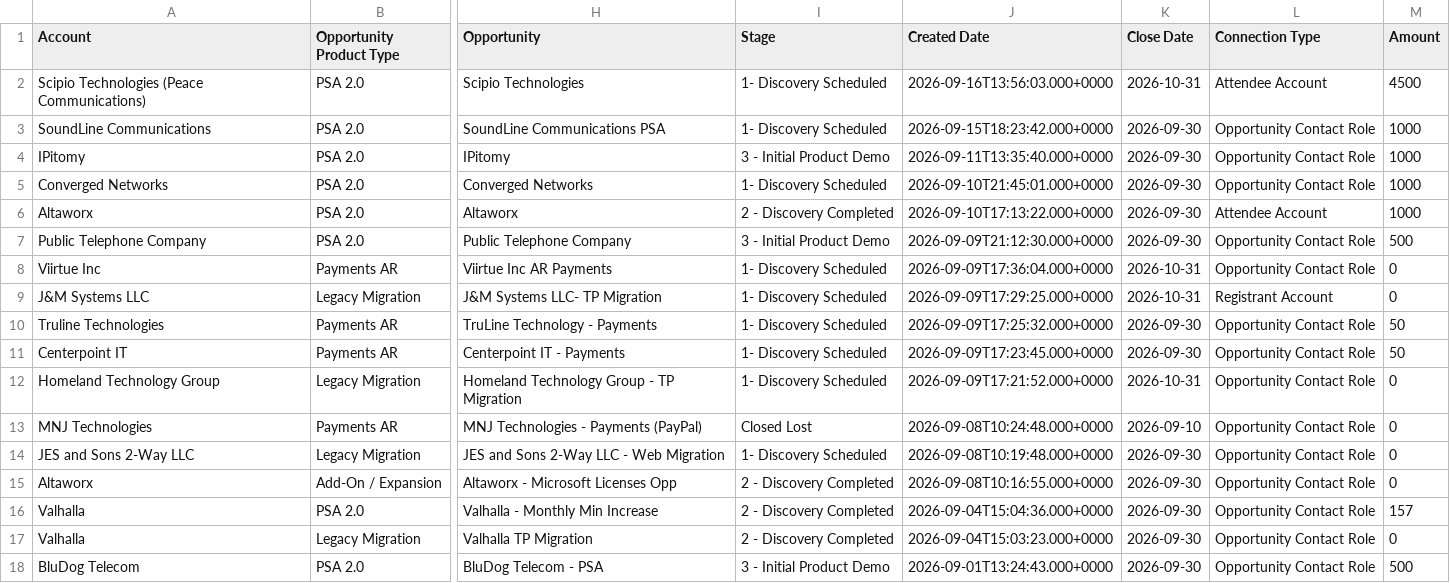
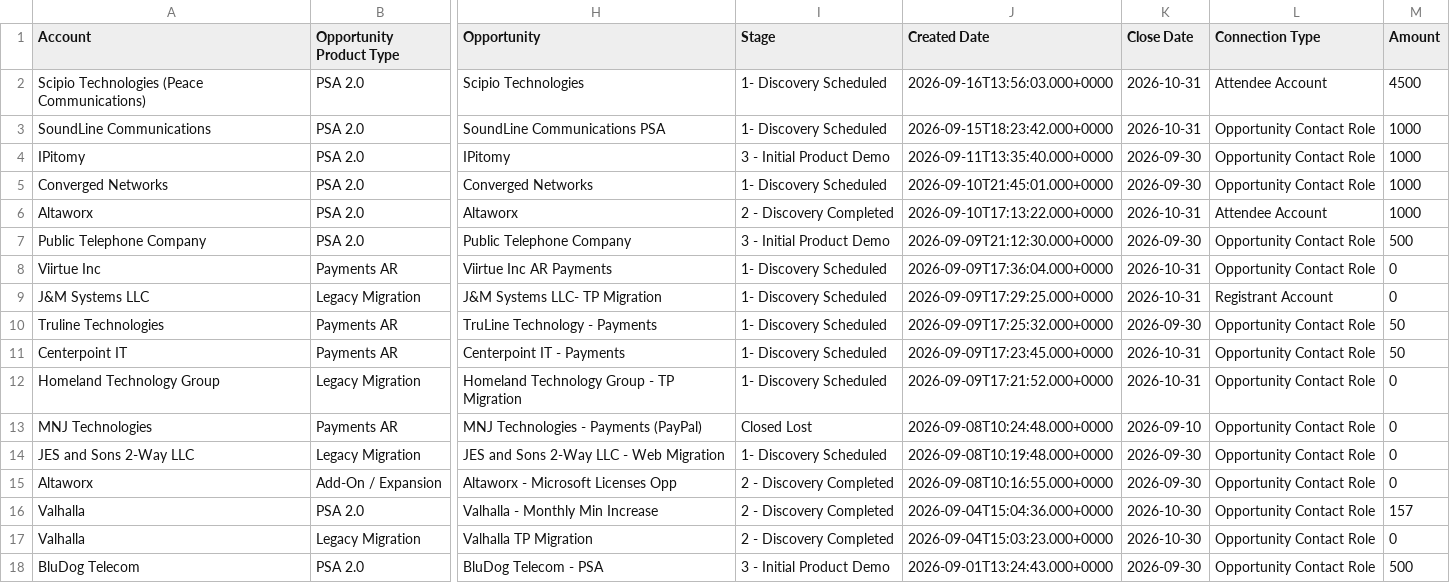
Before and after one commit to duaassistantbot-glitch/Client-Summit, a CSV file: summit-opportunities.csv, drawn as a sheet; only a part is shown, gaps mark what is left out; the diff names each change by its address in the sheet, - before the commit and + after, or states it on an @@ line.

Commit message:
Refresh Summit opportunity dashboard data

```diff
--- a/summit-opportunities.csv
+++ b/summit-opportunities.csv
-K3 (Close Date): 2026-09-30
+K3 (Close Date): 2026-10-31
-K6 (Close Date): 2026-09-30
+K6 (Close Date): 2026-10-31
-K11 (Close Date): 2026-09-30
+K11 (Close Date): 2026-10-31
-K16:K17 (Close Date): 2026-09-30
+K16:K17 (Close Date): 2026-10-30
```
Also changed, not shown: 2 other files.
